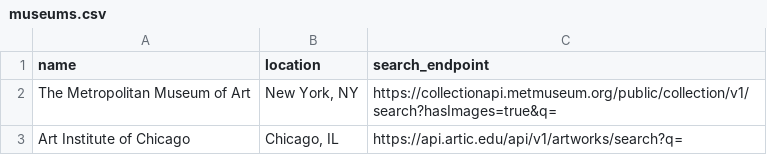
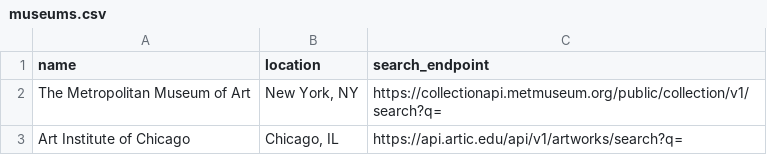
Before and after one commit to RachMichelle/Capstone1, a CSV file: museums.csv, drawn as a sheet.

Commit message:
search functionality for MET, changes to inspo table, page for no results returned

```diff
--- a/museums.csv
+++ b/museums.csv
@@ -1,3 +1,3 @@
 name, location, search_endpoint
-"The Metropolitan Museum of Art", "New York, NY", "https://collectionapi.metmuseum.org/public/collection/v1/search?hasImages=true&q="
+"The Metropolitan Museum of Art", "New York, NY", "https://collectionapi.metmuseum.org/public/collection/v1/search?q="
 "Art Institute of Chicago", "Chicago, IL", "https://api.artic.edu/api/v1/artworks/search?q="
```
Also changed, not shown: 9 other files.
